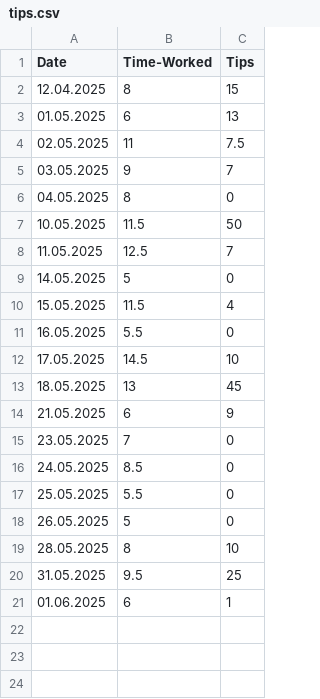
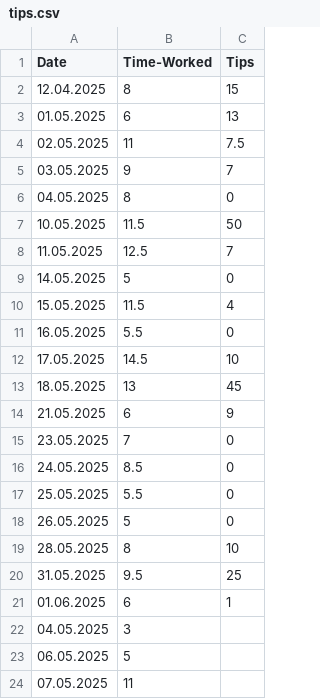
Before and after one commit to FriedUnique/TINIT-Tips, a CSV file: tips.csv, drawn as a sheet; the diff names each change by its address in the sheet, - before the commit and + after, or states it on an @@ line.

Commit message:
Update tips.csv

```diff
--- a/tips.csv
+++ b/tips.csv
+row 22: 04.05.2025 | 3
+row 23: 06.05.2025 | 5
+row 24: 07.05.2025 | 11
```
